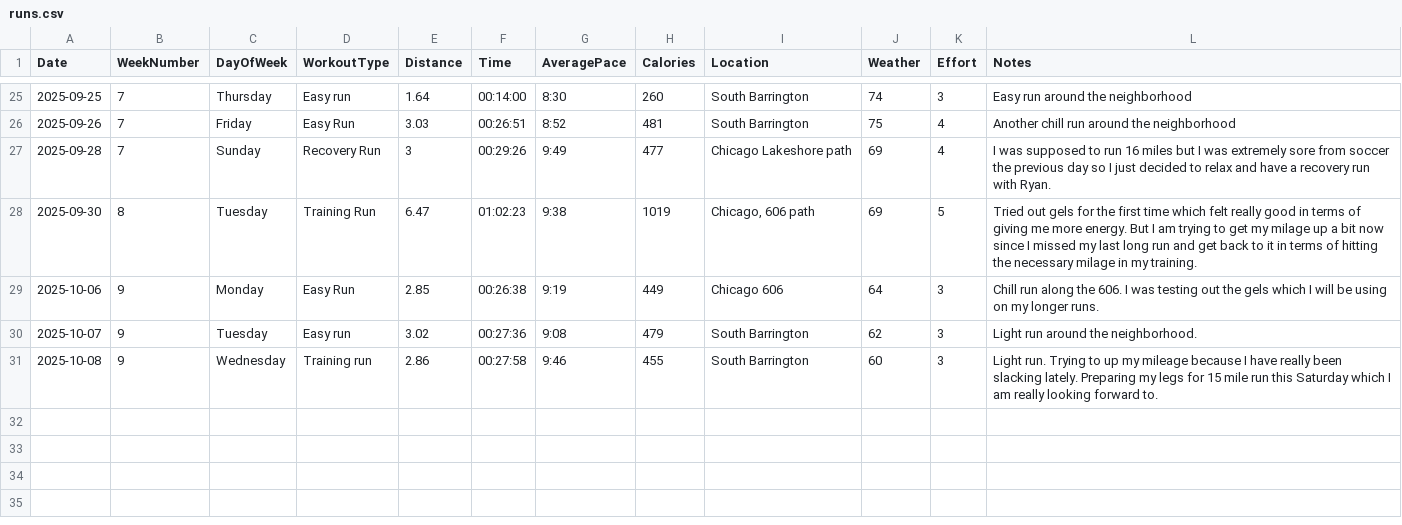
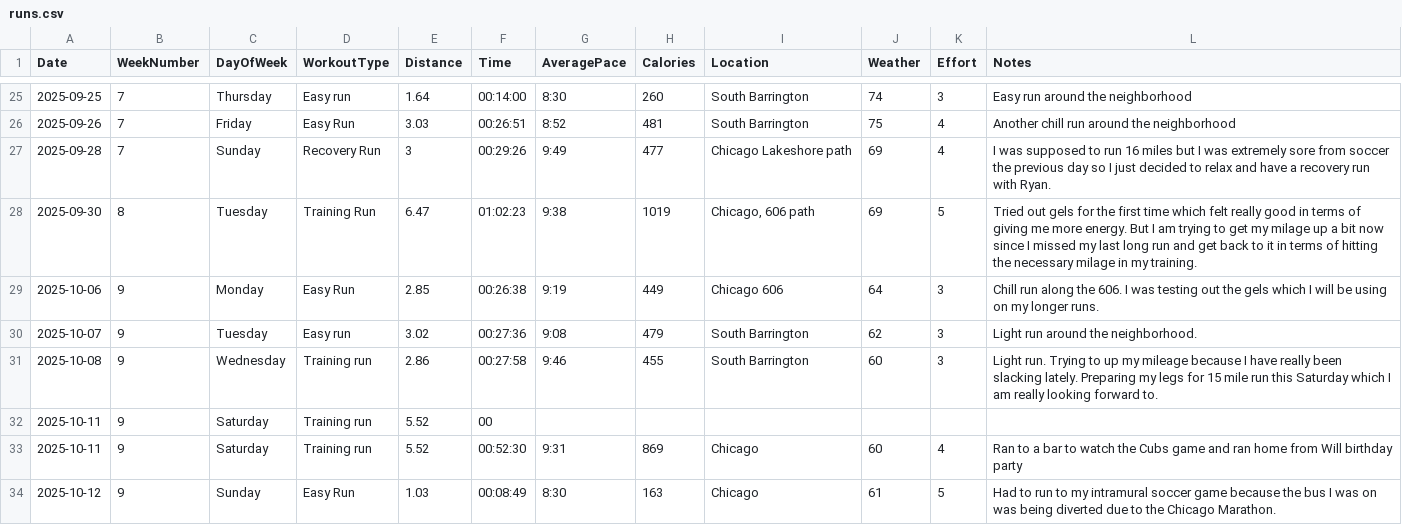
Before and after one commit to arnie12a/RunningStats, a CSV file: visualizeDataApp/runs.csv, drawn as a sheet; only a part is shown, gaps mark what is left out.

Commit message:
adding runs and new app to add new runs once my marathon is done

```diff
--- a/visualizeDataApp/runs.csv
+++ b/visualizeDataApp/runs.csv
@@ -31 +31,4 @@ Date,WeekNumber,DayOfWeek,WorkoutType,Distance,Time,AveragePace,Calories,Locatio
 2025-10-08,9,Wednesday,Training run,2.86,00:27:58,9:46,455,South Barrington,60,3,Light run. Trying to up my mileage because I have really been slacking lately. Preparing my legs for 15 mile run this Saturday which I am really looking forward to.
+2025-10-11,9,Saturday,Training run,5.52,00,,,,,,
+2025-10-11,9,Saturday,Training run,5.52,00:52:30,9:31,869,Chicago,60,4,Ran to a bar to watch the Cubs game and ran home from Will birthday party
+2025-10-12,9,Sunday,Easy Run,1.03,00:08:49,8:30,163,Chicago,61,5,Had to run to my intramural soccer game because the bus I was on was being diverted due to the Chicago Marathon.
```
Also changed, not shown: 7 other files.
